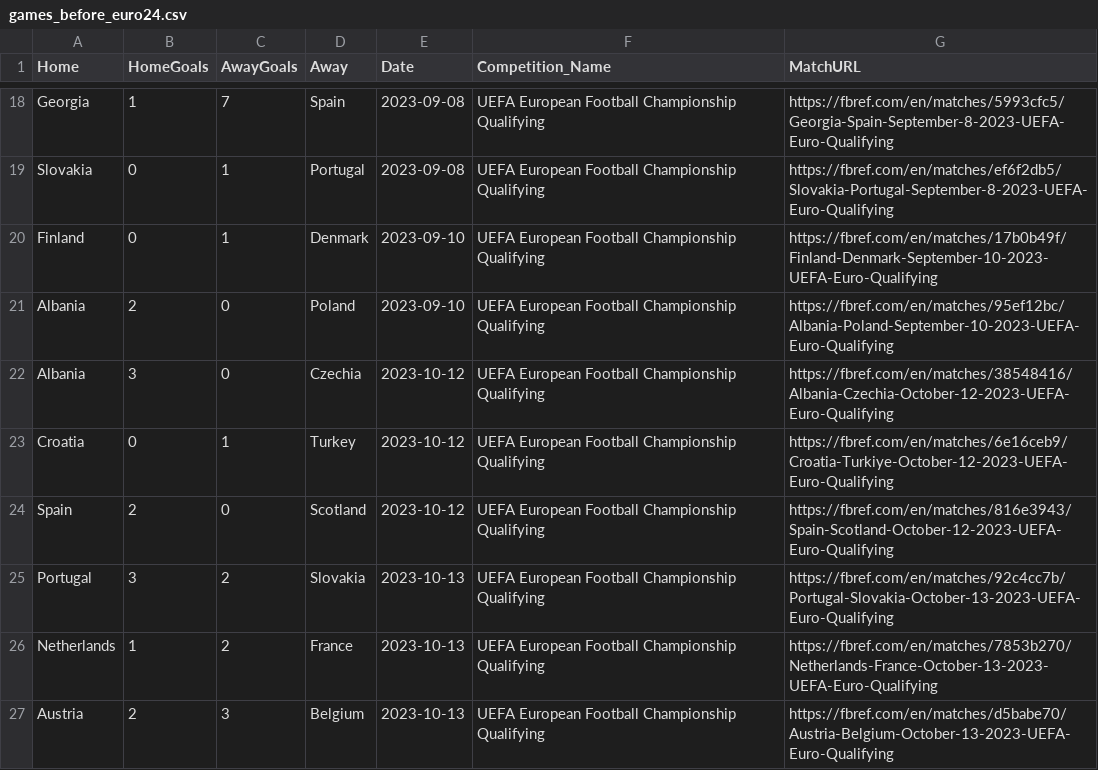
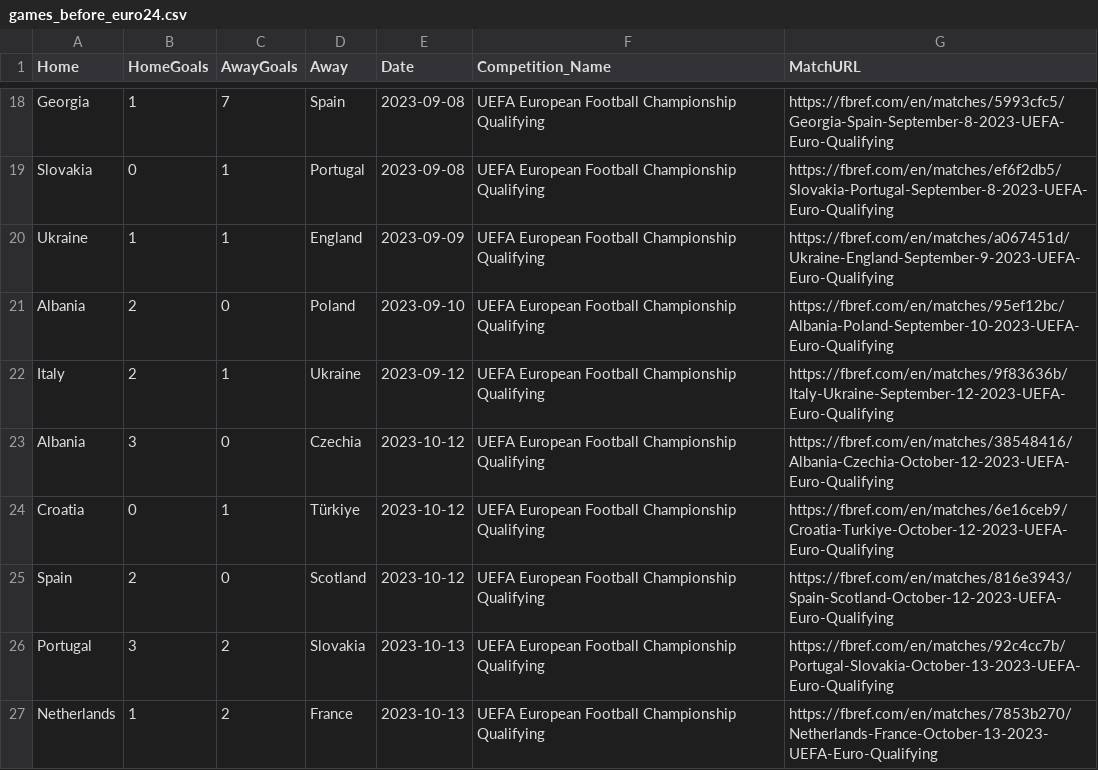
Before and after one commit to oduerr/da, a CSV file: stan/Euro24/games_before_euro24.csv, drawn as a sheet; only a part is shown, gaps mark what is left out; the shorter side is filled out with more unchanged rows; the diff covers the shown part only.

Commit message:
ChatGPT tricked me again (Finland is not taking part)

```diff
--- a/stan/Euro24/games_before_euro24.csv
+++ b/stan/Euro24/games_before_euro24.csv
@@ -19,6 +19,7 @@
 "Slovakia",0,1,"Portugal","2023-09-08","UEFA European Football Championship Qualifying","https://fbref.com/en/matches/ef6f2db5/Slovakia-Portugal-September-8-2023-UEFA-Euro-Qualifying"
-"Finland",0,1,"Denmark","2023-09-10","UEFA European Football Championship Qualifying","https://fbref.com/en/matches/17b0b49f/Finland-Denmark-September-10-2023-UEFA-Euro-Qualifying"
+"Ukraine",1,1,"England","2023-09-09","UEFA European Football Championship Qualifying","https://fbref.com/en/matches/a067451d/Ukraine-England-September-9-2023-UEFA-Euro-Qualifying"
 "Albania",2,0,"Poland","2023-09-10","UEFA European Football Championship Qualifying","https://fbref.com/en/matches/95ef12bc/Albania-Poland-September-10-2023-UEFA-Euro-Qualifying"
+"Italy",2,1,"Ukraine","2023-09-12","UEFA European Football Championship Qualifying","https://fbref.com/en/matches/9f83636b/Italy-Ukraine-September-12-2023-UEFA-Euro-Qualifying"
 "Albania",3,0,"Czechia","2023-10-12","UEFA European Football Championship Qualifying","https://fbref.com/en/matches/38548416/Albania-Czechia-October-12-2023-UEFA-Euro-Qualifying"
-"Croatia",0,1,"Turkey","2023-10-12","UEFA European Football Championship Qualifying","https://fbref.com/en/matches/6e16ceb9/Croatia-Turkiye-October-12-2023-UEFA-Euro-Qualifying"
+"Croatia",0,1,"Türkiye","2023-10-12","UEFA European Football Championship Qualifying","https://fbref.com/en/matches/6e16ceb9/Croatia-Turkiye-October-12-2023-UEFA-Euro-Qualifying"
 "Spain",2,0,"Scotland","2023-10-12","UEFA European Football Championship Qualifying","https://fbref.com/en/matches/816e3943/Spain-Scotland-October-12-2023-UEFA-Euro-Qualifying"
```
Also changed, not shown: 7 added rows, 7 removed rows and 15 edited cells elsewhere in this file, 3 other files.
